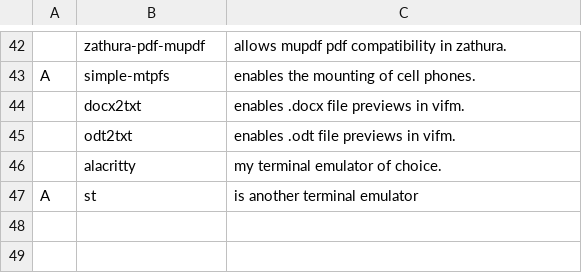
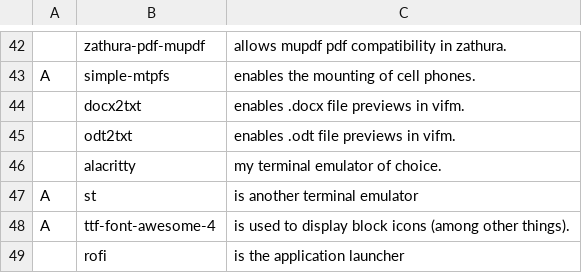
Before and after one commit to LukeSmithxyz/LARBS, a CSV file: archi3/progs.csv, drawn as a sheet; only a part is shown, gaps mark what is left out.

Commit message:
add rofi and font awesome 4 to programs list

```diff
--- a/archi3/progs.csv
+++ b/archi3/progs.csv
@@ -47 +47,3 @@ A,simple-mtpfs,"enables the mounting of cell phones."
 A,st,"is another terminal emulator"
+A,ttf-font-awesome-4,"is used to display block icons (among other things)."
+,rofi,"is the application launcher"
```
